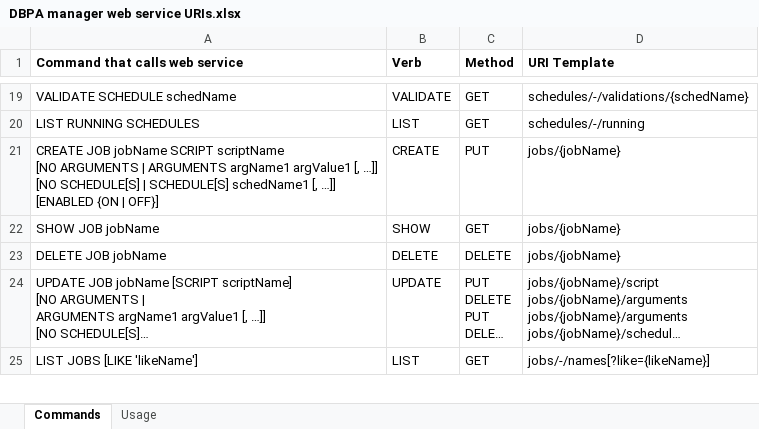
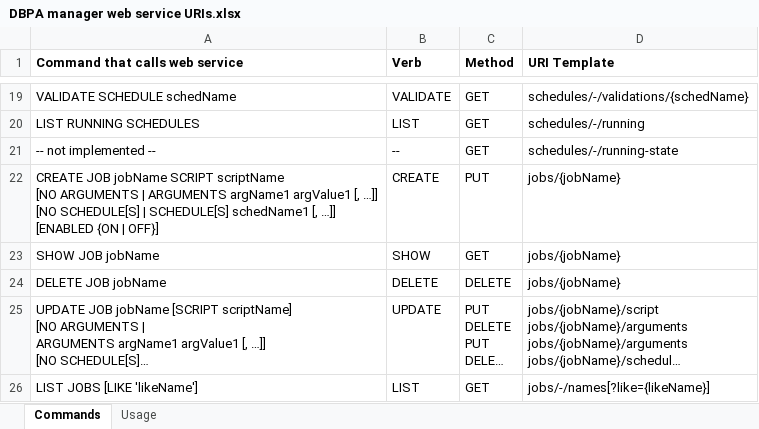
Before and after one commit to rdesantis/hauldata, an Excel workbook: docs/DBPA manager web service URIs.xlsx, sheet Commands, drawn as a sheet; only a part is shown, gaps mark what is left out; long unchanged cells end in …; values as stored, in another font and other column widths than the file's, no borders; the diff names each change by its address in the sheet, - before the commit and + after, or states it on an @@ line.

Commit message:
Implemented ScheduleResource.getRunningStates()

```diff
--- a/docs/DBPA manager web service URIs.xlsx (sheet Commands)
+++ b/docs/DBPA manager web service URIs.xlsx (sheet Commands)
+row 21: -- not implemented -- | -- | GET | schedules/-/running-state
```
Also changed, not shown: 2 other files.
